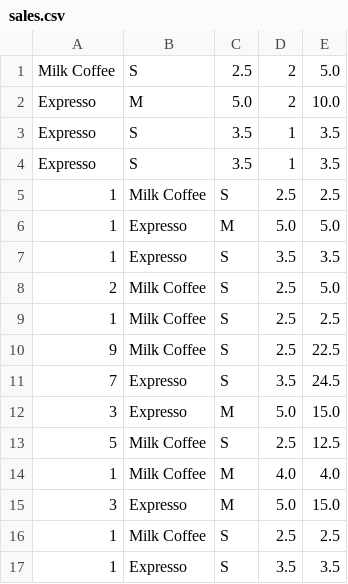
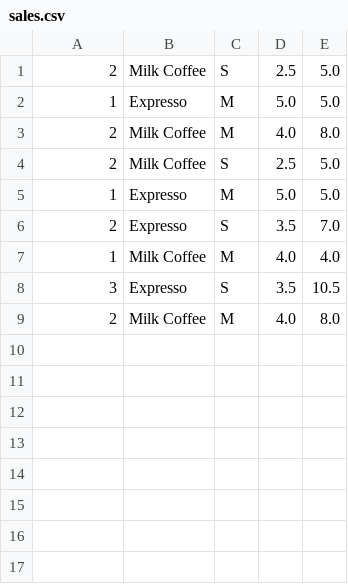
Before and after one commit to larryfsg/Java-Cafe, a CSV file: src/sales.csv, drawn as a sheet.

```diff
--- a/src/sales.csv
+++ b/src/sales.csv
@@ -1,17 +1,9 @@
-Milk Coffee,S,2.5,2,5.0
-Expresso,M,5.0,2,10.0
-Expresso,S,3.5,1,3.5
-Expresso,S,3.5,1,3.5
-1,Milk Coffee,S,2.5,2.5
+2,Milk Coffee,S,2.5,5.0
 1,Expresso,M,5.0,5.0
-1,Expresso,S,3.5,3.5
+2,Milk Coffee,M,4.0,8.0
 2,Milk Coffee,S,2.5,5.0
-1,Milk Coffee,S,2.5,2.5
-9,Milk Coffee,S,2.5,22.5
-7,Expresso,S,3.5,24.5
-3,Expresso,M,5.0,15.0
-5,Milk Coffee,S,2.5,12.5
+1,Expresso,M,5.0,5.0
+2,Expresso,S,3.5,7.0
 1,Milk Coffee,M,4.0,4.0
-3,Expresso,M,5.0,15.0
-1,Milk Coffee,S,2.5,2.5
-1,Expresso,S,3.5,3.5
+3,Expresso,S,3.5,10.5
+2,Milk Coffee,M,4.0,8.0
```
Also changed, not shown: 4 other files.
